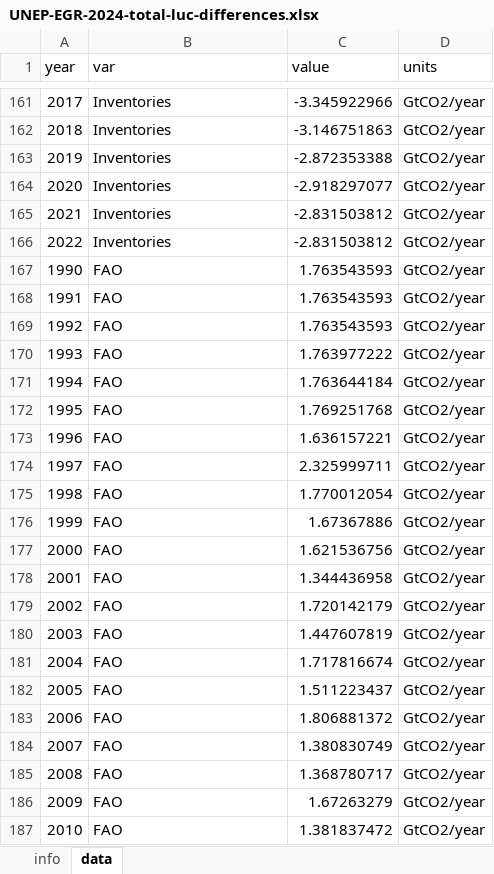
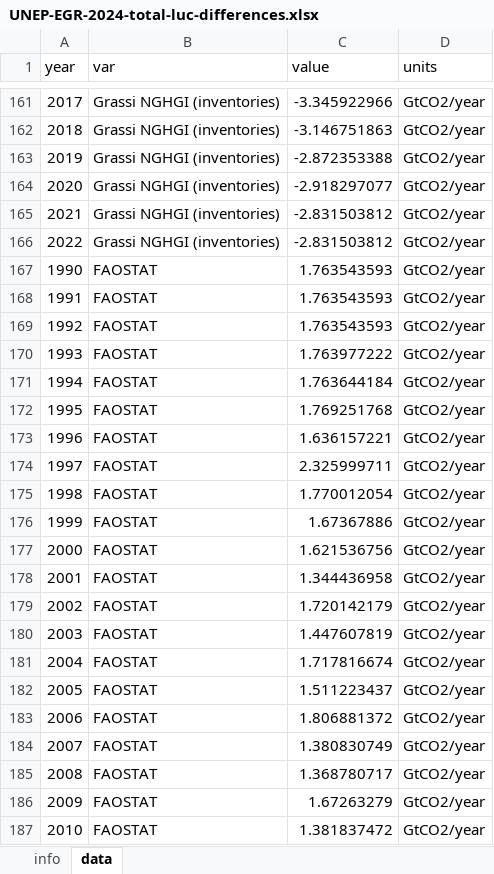
Before and after one commit to lambwf/UNEP-Gap-Report-2024-Chapter-2, an Excel workbook: results/standard/UNEP-EGR-2024-total-luc-differences.xlsx, sheet data, drawn as a sheet; only a part is shown, gaps mark what is left out; values as stored, in another font and other column widths than the file's, no borders; the diff covers the shown part only; the diff names each change by its address in the sheet, - before the commit and + after, or states it on an @@ line.

```diff
--- a/results/standard/UNEP-EGR-2024-total-luc-differences.xlsx (sheet data)
+++ b/results/standard/UNEP-EGR-2024-total-luc-differences.xlsx (sheet data)
-B161:B166 (var): Inventories
+B161:B166 (var): Grassi NGHGI (inventories)
-B167:B187 (var): FAO
+B167:B187 (var): FAOSTAT
```
Also changed, not shown: 39 edited cells elsewhere in this sheet, 12 other files.
